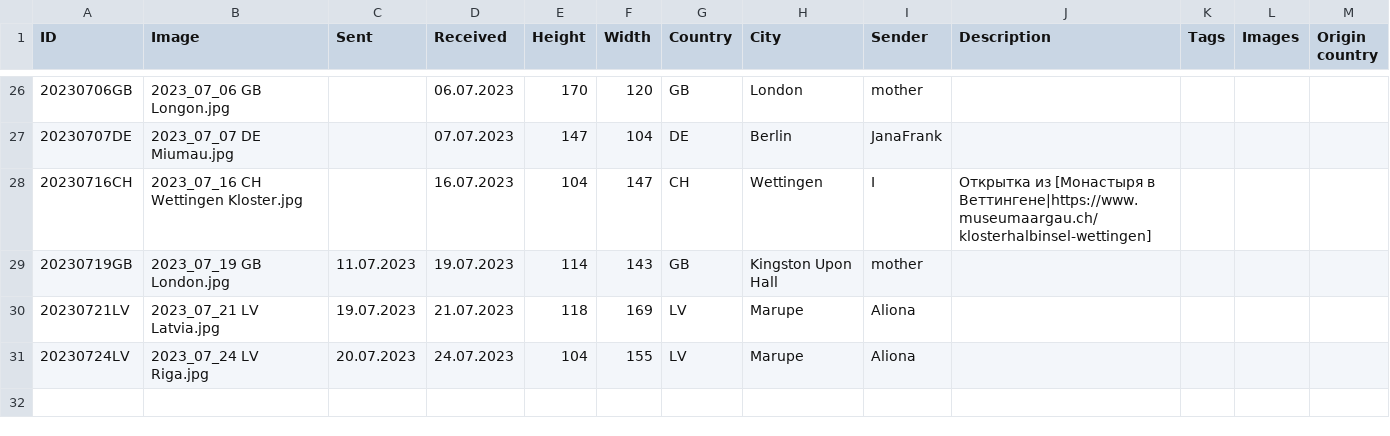
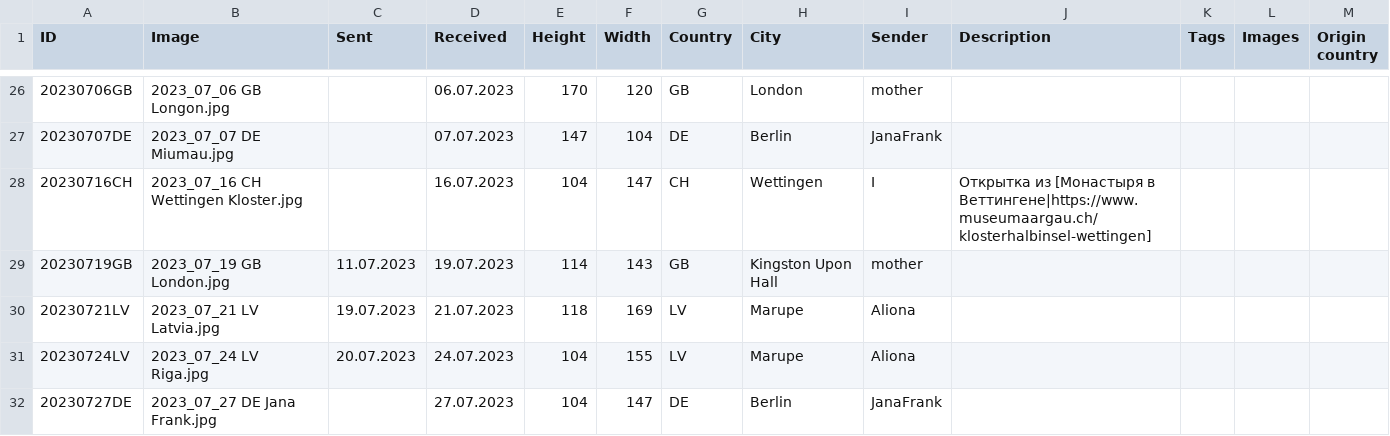
Before and after one commit to KarinaCher/collection, a TSV file: src/main/resources/Postcard collection - 2023.tsv, drawn as a sheet; only a part is shown, gaps mark what is left out; the diff names each change by its address in the sheet, - before the commit and + after, or states it on an @@ line.

```diff
--- a/src/main/resources/Postcard collection - 2023.tsv
+++ b/src/main/resources/Postcard collection - 2023.tsv
+row 32: 20230727DE | 2023_07_27 DE Jana Frank.jpg |  | 27.07.2023 | 104 | 147 | DE | Berlin | JanaFrank
```
Also changed, not shown: 1 other file.
